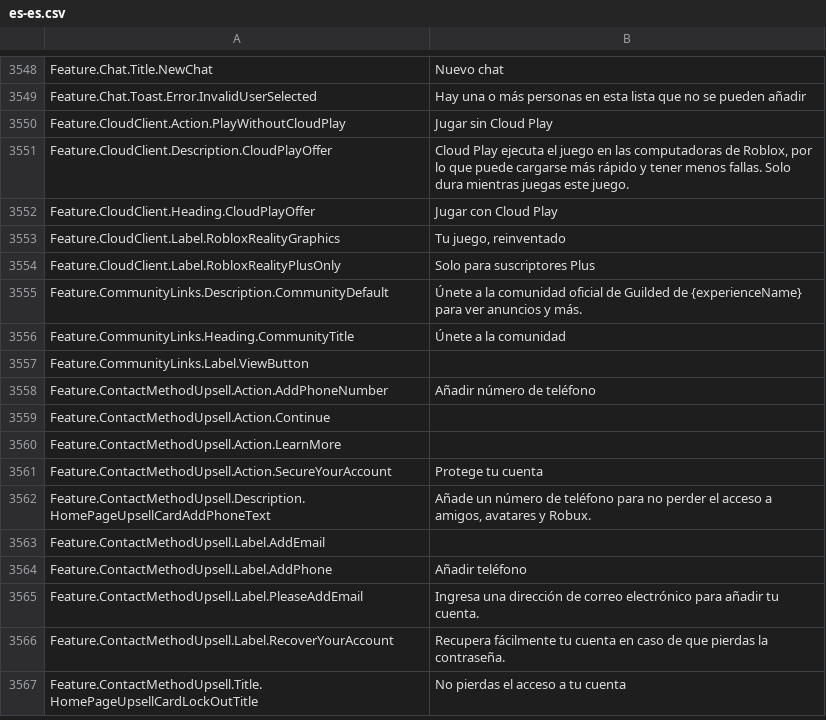
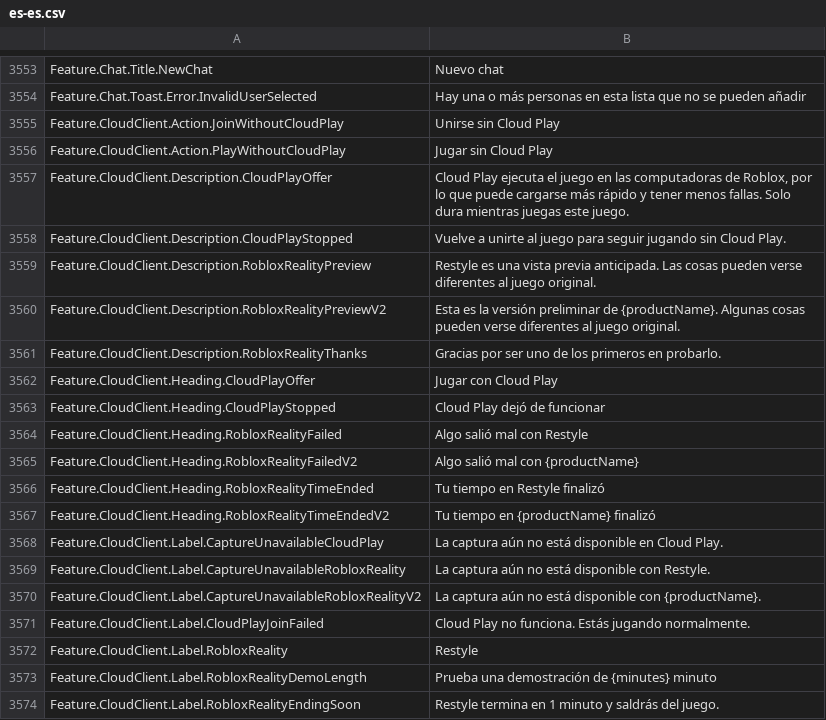
Before and after one commit to EliCauvert/Roblox-Datamining, a CSV file: UniversalApp/Locales/Common/es-es.csv, drawn as a sheet; only a part is shown, gaps mark what is left out; the shorter side is filled out with more unchanged rows; the diff covers the shown part only; the diff names each change by its address in the sheet, - before the commit and + after, or states it on an @@ line.

```diff
--- a/UniversalApp/Locales/Common/es-es.csv
+++ b/UniversalApp/Locales/Common/es-es.csv
+row 3555: Feature.CloudClient.Action.JoinWithoutCloudPlay | Unirse sin Cloud Play
+row 3558: Feature.CloudClient.Description.CloudPlayStopped | Vuelve a unirte al juego para seguir jugando sin Cloud Play.
+row 3559: Feature.CloudClient.Description.RobloxRealityPreview | Restyle es una vista previa anticipada. Las cosas pueden verse diferentes al juego original.
+row 3560: Feature.CloudClient.Description.RobloxRealityPreviewV2 | Esta es la versión preliminar de {productName}. Algunas cosas pueden verse diferentes al juego original.
+row 3561: Feature.CloudClient.Description.RobloxRealityThanks | Gracias por ser uno de los primeros en probarlo.
+row 3563: Feature.CloudClient.Heading.CloudPlayStopped | Cloud Play dejó de funcionar
+row 3564: Feature.CloudClient.Heading.RobloxRealityFailed | Algo salió mal con Restyle
+row 3565: Feature.CloudClient.Heading.RobloxRealityFailedV2 | Algo salió mal con {productName}
+row 3566: Feature.CloudClient.Heading.RobloxRealityTimeEnded | Tu tiempo en Restyle finalizó
+row 3567: Feature.CloudClient.Heading.RobloxRealityTimeEndedV2 | Tu tiempo en {productName} finalizó
+row 3568: Feature.CloudClient.Label.CaptureUnavailableCloudPlay | La captura aún no está disponible en Cloud Play.
+row 3569: Feature.CloudClient.Label.CaptureUnavailableRobloxReality | La captura aún no está disponible con Restyle.
+row 3570: Feature.CloudClient.Label.CaptureUnavailableRobloxRealityV2 | La captura aún no está disponible con {productName}.
+row 3571: Feature.CloudClient.Label.CloudPlayJoinFailed | Cloud Play no funciona. Estás jugando normalmente.
+row 3572: Feature.CloudClient.Label.RobloxReality | Restyle
+row 3573: Feature.CloudClient.Label.RobloxRealityDemoLength | Prueba una demostración de {minutes} minuto
+row 3574: Feature.CloudClient.Label.RobloxRealityEndingSoon | Restyle termina en 1 minuto y saldrás del juego.
```
Also changed, not shown: 26 added rows and 6 edited cells elsewhere in this file, UniversalApp/Locales/Common/hi-in.csv, UniversalApp/Locales/Common/ko-kr.csv, 20 other files.
